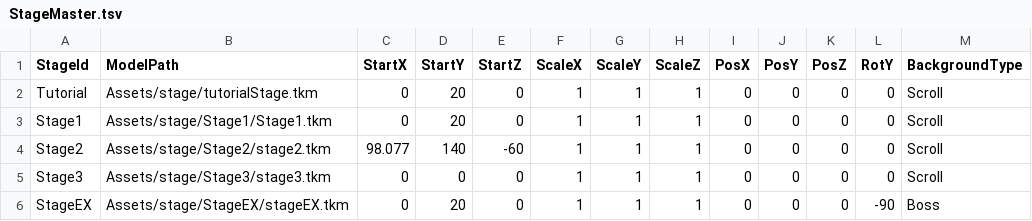
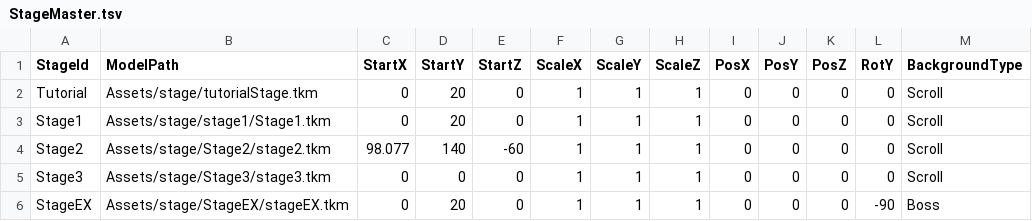
Before and after one commit to YamaguchiHayato/Dimensional-Flip, a TSV file: GameTemplate/Game/Assets/Parameter/StageMaster.tsv, drawn as a sheet.

```diff
--- a/GameTemplate/Game/Assets/Parameter/StageMaster.tsv
+++ b/GameTemplate/Game/Assets/Parameter/StageMaster.tsv
@@ -2,3 +2,3 @@ StageId	ModelPath	StartX	StartY	StartZ	ScaleX	ScaleY	ScaleZ	PosX	PosY	PosZ	RotY
 Tutorial	Assets/stage/tutorialStage.tkm	0	20	0	1	1	1	0	0	0	0	Scroll
-Stage1	Assets/stage/Stage1/Stage1.tkm	0	20	0	1	1	1	0	0	0	0	Scroll
+Stage1	Assets/stage/stage1/Stage1.tkm	0	20	0	1	1	1	0	0	0	0	Scroll
 Stage2	Assets/stage/Stage2/stage2.tkm	98.077	140	-60	1	1	1	0	0	0	0	Scroll
```
Also changed, not shown: GameTemplate/Game/Assets/Parameter/StageSpawn.tsv, 21 other files.
